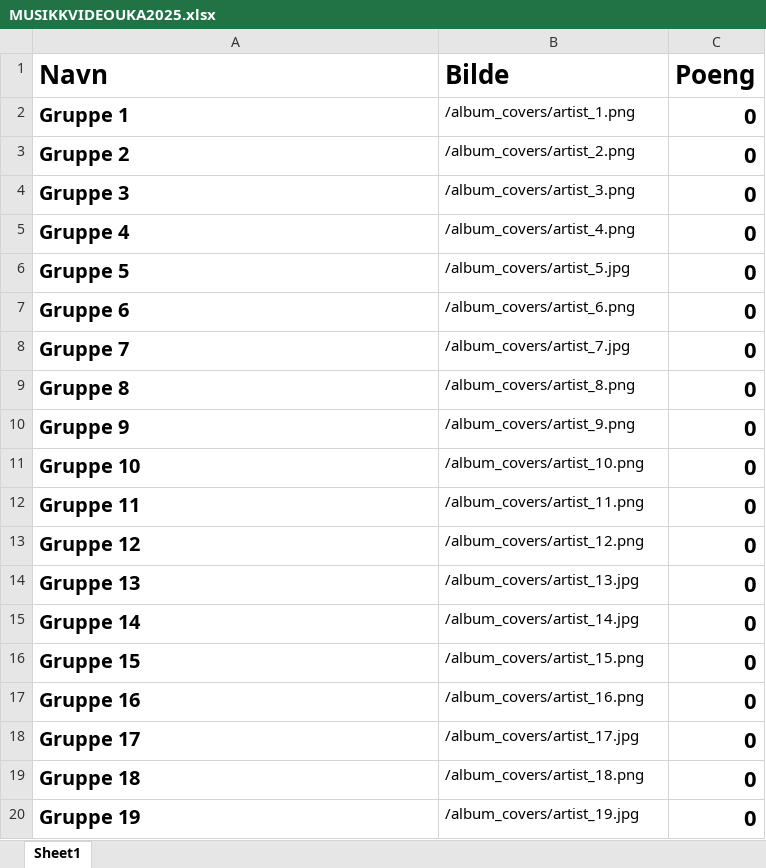
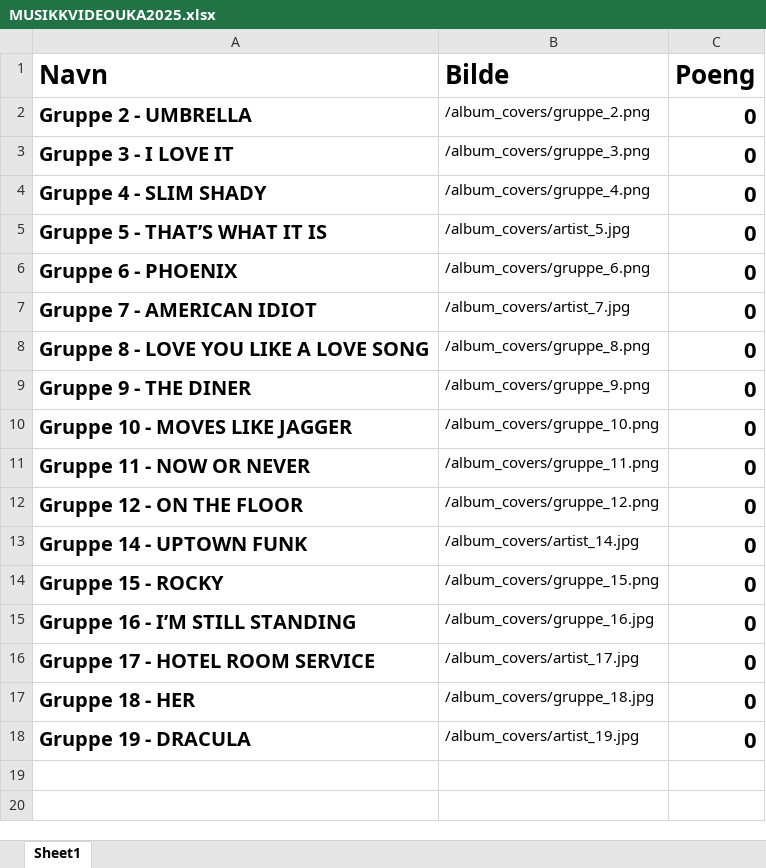
Before and after one commit to sirbull/Musikkvideouka-app, an Excel workbook: MUSIKKVIDEOUKA2025.xlsx, sheet Sheet1, drawn as a sheet; values as stored, in another font and other column widths than the file's, no borders; removed rows and columns are numbered as before the commit, all else as after; the diff names each change by its address in the sheet, - before the commit and + after, or states it on an @@ line.

```diff
--- a/MUSIKKVIDEOUKA2025.xlsx (sheet Sheet1)
+++ b/MUSIKKVIDEOUKA2025.xlsx (sheet Sheet1)
-row 2: Gruppe 1 | /album_covers/artist_1.png | 0
-A2 (Navn): Gruppe 2
+A2 (Navn): Gruppe 2 - UMBRELLA
-B2 (Bilde): /album_covers/artist_2.png
+B2 (Bilde): /album_covers/gruppe_2.png
-A3 (Navn): Gruppe 3
+A3 (Navn): Gruppe 3 - I LOVE IT
-B3 (Bilde): /album_covers/artist_3.png
+B3 (Bilde): /album_covers/gruppe_3.png
-A4 (Navn): Gruppe 4
+A4 (Navn): Gruppe 4 - SLIM SHADY
-B4 (Bilde): /album_covers/artist_4.png
+B4 (Bilde): /album_covers/gruppe_4.png
-A5 (Navn): Gruppe 5
+A5 (Navn): Gruppe 5 - THAT’S WHAT IT IS
-A6 (Navn): Gruppe 6
+A6 (Navn): Gruppe 6 - PHOENIX
-B6 (Bilde): /album_covers/artist_6.png
+B6 (Bilde): /album_covers/gruppe_6.png
-A7 (Navn): Gruppe 7
+A7 (Navn): Gruppe 7 - AMERICAN IDIOT
-A8 (Navn): Gruppe 8
+A8 (Navn): Gruppe 8 - LOVE YOU LIKE A LOVE SONG
-B8 (Bilde): /album_covers/artist_8.png
+B8 (Bilde): /album_covers/gruppe_8.png
-A9 (Navn): Gruppe 9
+A9 (Navn): Gruppe 9 - THE DINER
-B9 (Bilde): /album_covers/artist_9.png
+B9 (Bilde): /album_covers/gruppe_9.png
-A10 (Navn): Gruppe 10
+A10 (Navn): Gruppe 10 - MOVES LIKE JAGGER
-B10 (Bilde): /album_covers/artist_10.png
+B10 (Bilde): /album_covers/gruppe_10.png
-A11 (Navn): Gruppe 11
+A11 (Navn): Gruppe 11 - NOW OR NEVER
-B11 (Bilde): /album_covers/artist_11.png
+B11 (Bilde): /album_covers/gruppe_11.png
-A12 (Navn): Gruppe 12
+A12 (Navn): Gruppe 12 - ON THE FLOOR
-B12 (Bilde): /album_covers/artist_12.png
+B12 (Bilde): /album_covers/gruppe_12.png
-row 14: Gruppe 13 | /album_covers/artist_13.jpg | 0
-A13 (Navn): Gruppe 14
+A13 (Navn): Gruppe 14 - UPTOWN FUNK
-A14 (Navn): Gruppe 15
+A14 (Navn): Gruppe 15 - ROCKY
-B14 (Bilde): /album_covers/artist_15.png
+B14 (Bilde): /album_covers/gruppe_15.png
-A15 (Navn): Gruppe 16
+A15 (Navn): Gruppe 16 - I’M STILL STANDING
-B15 (Bilde): /album_covers/artist_16.png
+B15 (Bilde): /album_covers/gruppe_16.jpg
-A16 (Navn): Gruppe 17
+A16 (Navn): Gruppe 17 - HOTEL ROOM SERVICE
-A17 (Navn): Gruppe 18
+A17 (Navn): Gruppe 18 - HER
-B17 (Bilde): /album_covers/artist_18.png
+B17 (Bilde): /album_covers/gruppe_18.jpg
-A18 (Navn): Gruppe 19
+A18 (Navn): Gruppe 19 - DRACULA
```
Also changed, not shown: 28 other files.
